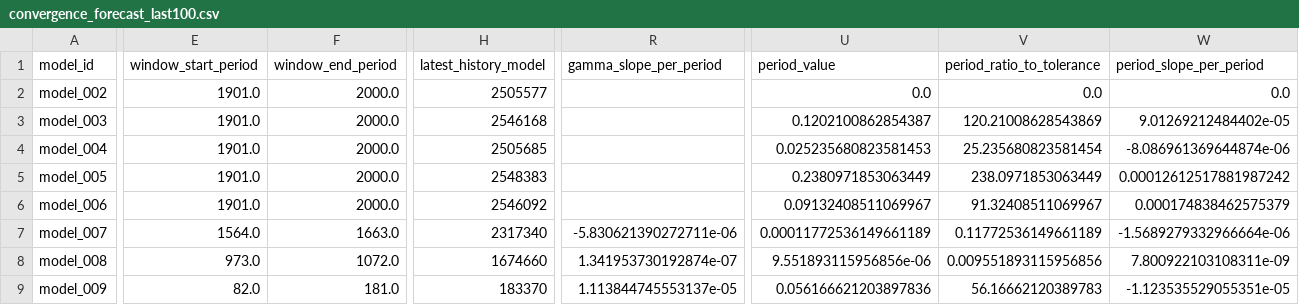
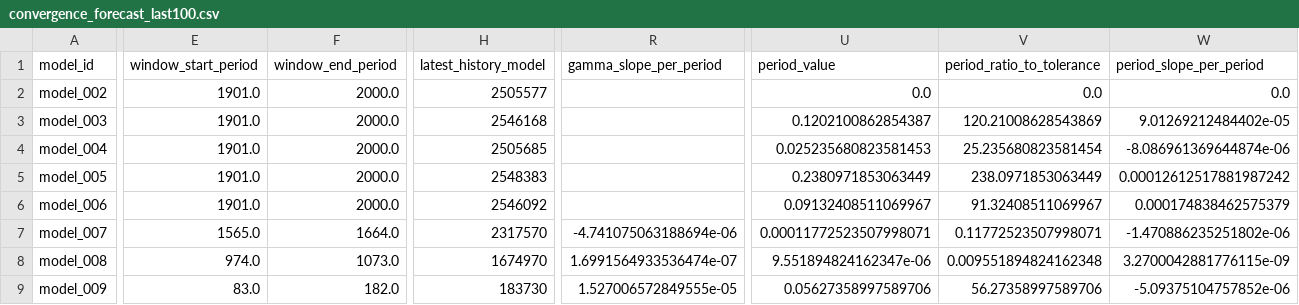
Before and after one commit to earlbellinger/earlbellinger.github.io, a CSV file: apps/kappa/metadata/convergence_forecast_last100.csv, drawn as a sheet; only a part is shown, gaps mark what is left out; the diff covers the shown part only; the diff names each change by its address in the sheet, - before the commit and + after, or states it on an @@ line.

```diff
--- a/apps/kappa/metadata/convergence_forecast_last100.csv
+++ b/apps/kappa/metadata/convergence_forecast_last100.csv
-E7 (window_start_period): 1564.0
+E7 (window_start_period): 1565.0
-F7 (window_end_period): 1663.0
+F7 (window_end_period): 1664.0
-H7 (latest_history_model): 2317340
+H7 (latest_history_model): 2317570
-R7 (gamma_slope_per_period): -5.830621390272711e-06
+R7 (gamma_slope_per_period): -4.741075063188694e-06
-U7 (period_value): 0.00011772536149661189
+U7 (period_value): 0.00011772523507998071
-V7 (period_ratio_to_tolerance): 0.11772536149661189
+V7 (period_ratio_to_tolerance): 0.11772523507998071
-W7 (period_slope_per_period): -1.5689279332966664e-06
+W7 (period_slope_per_period): -1.470886235251802e-06
-E8 (window_start_period): 973.0
+E8 (window_start_period): 974.0
-F8 (window_end_period): 1072.0
+F8 (window_end_period): 1073.0
-H8 (latest_history_model): 1674660
+H8 (latest_history_model): 1674970
-R8 (gamma_slope_per_period): 1.341953730192874e-07
+R8 (gamma_slope_per_period): 1.6991564933536474e-07
-U8 (period_value): 9.551893115956856e-06
+U8 (period_value): 9.551894824162347e-06
-V8 (period_ratio_to_tolerance): 0.009551893115956856
+V8 (period_ratio_to_tolerance): 0.009551894824162348
-W8 (period_slope_per_period): 7.800922103108311e-09
+W8 (period_slope_per_period): 3.2700042881776115e-09
-E9 (window_start_period): 82.0
+E9 (window_start_period): 83.0
-F9 (window_end_period): 181.0
+F9 (window_end_period): 182.0
-H9 (latest_history_model): 183370
+H9 (latest_history_model): 183730
-R9 (gamma_slope_per_period): 1.113844745553137e-05
+R9 (gamma_slope_per_period): 1.527006572849555e-05
-U9 (period_value): 0.056166621203897836
+U9 (period_value): 0.05627358997589706
-V9 (period_ratio_to_tolerance): 56.16662120389783
+V9 (period_ratio_to_tolerance): 56.27358997589706
-W9 (period_slope_per_period): -1.123535529055351e-05
+W9 (period_slope_per_period): -5.09375104757852e-06
```
Also changed, not shown: 17 edited cells elsewhere in this file, apps/kappa/metadata/convergence_gate_audit.csv, apps/kappa/metadata/convergence_summary_last100.csv, 24 other files.
